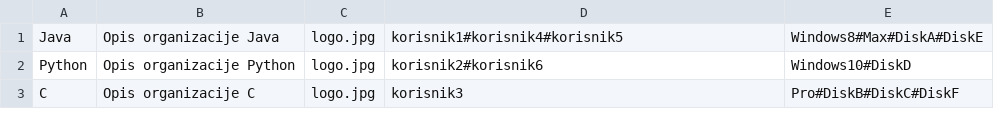
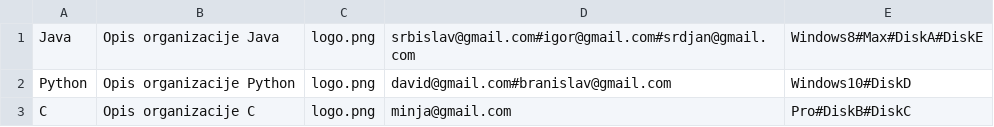
Before and after one commit to Srbislav98/Cloud-Service, a CSV file: WebProjekat/WebContent/data/organizacija.csv, drawn as a sheet.

```diff
--- a/WebProjekat/WebContent/data/organizacija.csv
+++ b/WebProjekat/WebContent/data/organizacija.csv
@@ -1,3 +1,3 @@
-Java;Opis organizacije Java;logo.jpg;korisnik1#korisnik4#korisnik5;Windows8#Max#DiskA#DiskE
-Python;Opis organizacije Python;logo.jpg;korisnik2#korisnik6;Windows10#DiskD
-C;Opis organizacije C;logo.jpg;korisnik3;Pro#DiskB#DiskC#DiskF
+Java;Opis organizacije Java;logo.png;srbislav@gmail.com#igor@gmail.com#srdjan@gmail.com;Windows8#Max#DiskA#DiskE
+Python;Opis organizacije Python;logo.png;david@gmail.com#branislav@gmail.com;Windows10#DiskD
+C;Opis organizacije C;logo.png;minja@gmail.com;Pro#DiskB#DiskC
```
Also changed, not shown: WebProjekat/WebContent/data/korisnik.csv, 53 other files.
